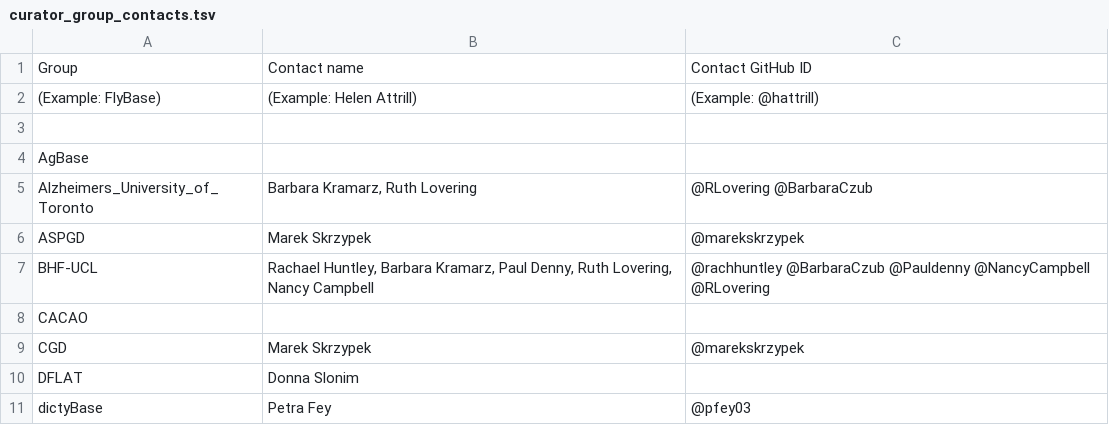
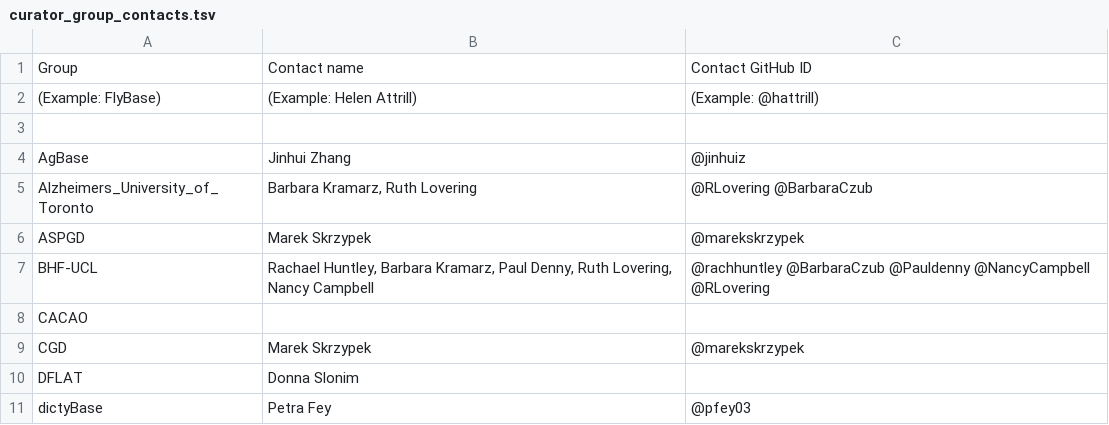
Before and after one commit to geneontology/go-ontology, a TSV file: curator_group_contacts.tsv, drawn as a sheet; only a part is shown.

Commit message:
Update curator_group_contacts.tsv
Added AgBase contact

```diff
--- a/curator_group_contacts.tsv
+++ b/curator_group_contacts.tsv
@@ -3,3 +3,3 @@ Group	Contact name	Contact GitHub ID
 		
-AgBase		
+AgBase	Jinhui Zhang	@jinhuiz
 Alzheimers_University_of_Toronto	Barbara Kramarz, Ruth Lovering	@RLovering @BarbaraCzub
```
